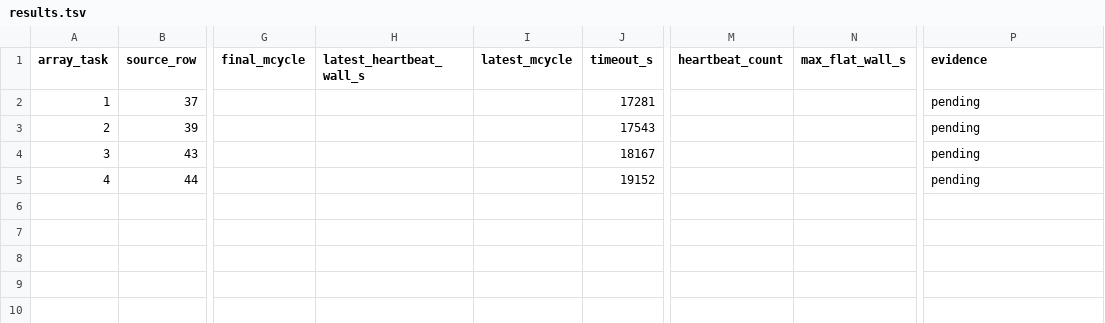
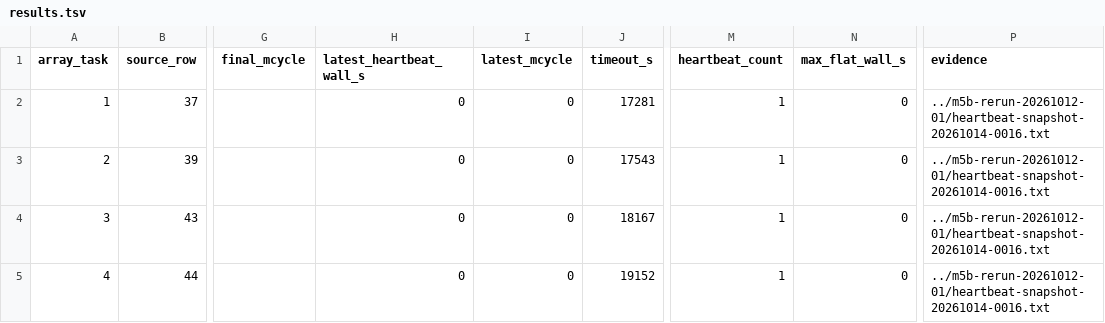
Before and after one commit to QD-EDA/qd-bfm, a TSV file: evidence/caliptra-bfm-top-firmware-wave1-c339-20261012/cancelled-reruns-c339-20261014-01/results.tsv, drawn as a sheet; only a part is shown, gaps mark what is left out; the diff names each change by its address in the sheet, - before the commit and + after, or states it on an @@ line.

Commit message:
docs: record wave-1 heartbeat and output cleanup

```diff
--- a/evidence/caliptra-bfm-top-firmware-wave1-c339-20261012/cancelled-reruns-c339-20261014-01/results.tsv
+++ b/evidence/caliptra-bfm-top-firmware-wave1-c339-20261012/cancelled-reruns-c339-20261014-01/results.tsv
-H2:H5 (latest_heartbeat_wall_s): (empty)
+H2:H5 (latest_heartbeat_wall_s): 0
-I2:I5 (latest_mcycle): (empty)
+I2:I5 (latest_mcycle): 0
-M2:M5 (heartbeat_count): (empty)
+M2:M5 (heartbeat_count): 1
-N2:N5 (max_flat_wall_s): (empty)
+N2:N5 (max_flat_wall_s): 0
-P2:P5 (evidence): pending
+P2:P5 (evidence): ../m5b-rerun-20261012-01/heartbeat-snapshot-20261014-0016.txt
```
Also changed, not shown: evidence/caliptra-bfm-top-firmware-wave1-c339-20261012/m5b-rerun-20261012-01/results.tsv, 9 other files.
